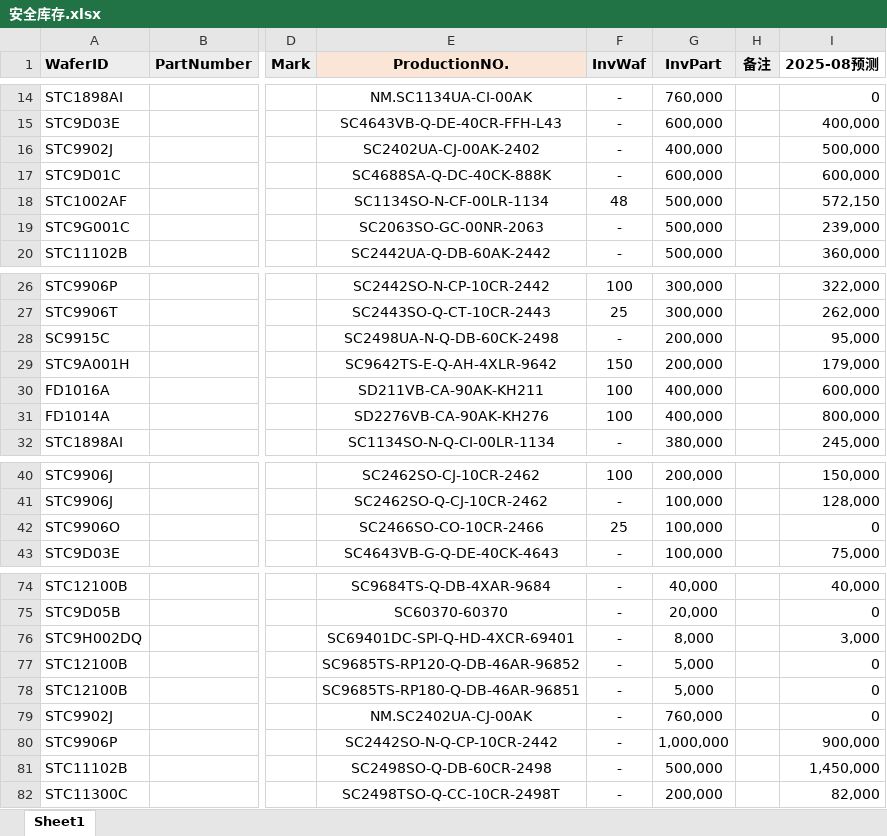
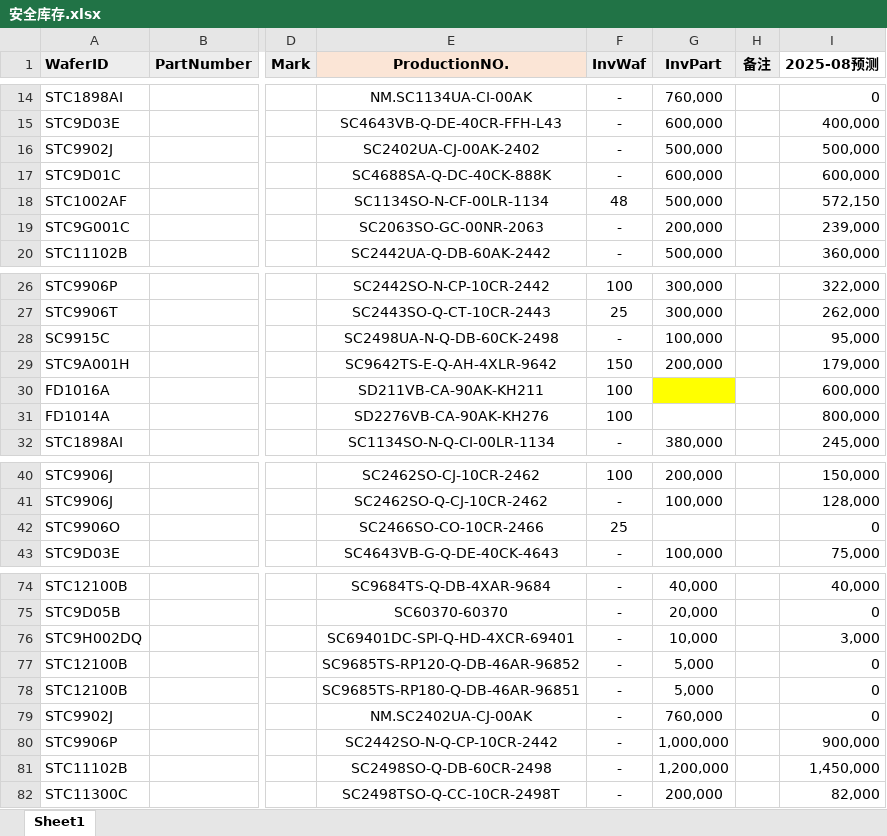
Before and after one commit to TTTriste06/operation_planning-, an Excel workbook: 安全库存.xlsx, sheet Sheet1, drawn as a sheet; only a part is shown, gaps mark what is left out; values as stored, in another font and other column widths than the file's, no borders; conditional formats not drawn; the diff covers the shown part only; the diff names each change by its address in the sheet, - before the commit and + after, or states it on an @@ line.

```diff
--- a/安全库存.xlsx (sheet Sheet1)
+++ b/安全库存.xlsx (sheet Sheet1)
-G16 (InvPart): 400,000
+G16 (InvPart): 500,000
-G19 (InvPart): 500,000
+G19 (InvPart): 200,000
-G28 (InvPart): 200,000
+G28 (InvPart): 100,000
-G30:G31 (InvPart): 400,000
+G30:G31 (InvPart): (empty)
-G30 fill: none
+G30 fill: #FFFF00
-G42 (InvPart): 100,000
+G42 (InvPart): (empty)
-G76 (InvPart): 8,000
+G76 (InvPart): 10,000
-G81 (InvPart): 500,000
+G81 (InvPart): 1,200,000
```
Also changed, not shown: 267 removed rows and 55 edited cells elsewhere in this sheet.
